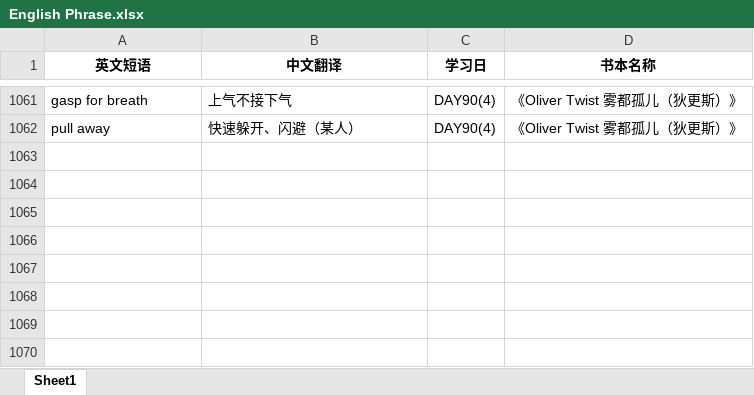
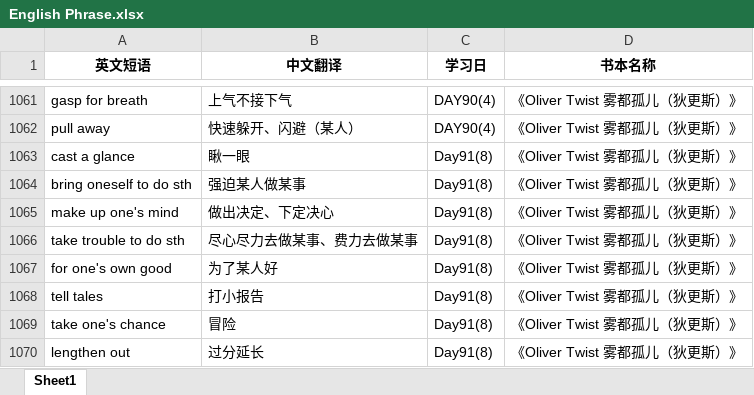
Before and after one commit to sxtiger/English, an Excel workbook: English Phrase.xlsx, sheet Sheet1, drawn as a sheet; only a part is shown, gaps mark what is left out; values as stored, in another font and other column widths than the file's, no borders; the diff names each change by its address in the sheet, - before the commit and + after, or states it on an @@ line.

Commit message:
Update English Phrase.xlsx

```diff
--- a/English Phrase.xlsx (sheet Sheet1)
+++ b/English Phrase.xlsx (sheet Sheet1)
+row 1063: cast a glance | 瞅一眼 | Day91(8) | 《Oliver Twist 雾都孤儿（狄更斯）》
+row 1064: bring oneself to do sth | 强迫某人做某事 | Day91(8) | 《Oliver Twist 雾都孤儿（狄更斯）》
+row 1065: make up one's mind | 做出决定、下定决心 | Day91(8) | 《Oliver Twist 雾都孤儿（狄更斯）》
+row 1066: take trouble to do sth | 尽心尽力去做某事、费力去做某事 | Day91(8) | 《Oliver Twist 雾都孤儿（狄更斯）》
+row 1067: for one's own good | 为了某人好 | Day91(8) | 《Oliver Twist 雾都孤儿（狄更斯）》
+row 1068: tell tales | 打小报告 | Day91(8) | 《Oliver Twist 雾都孤儿（狄更斯）》
+row 1069: take one's chance | 冒险 | Day91(8) | 《Oliver Twist 雾都孤儿（狄更斯）》
+row 1070: lengthen out | 过分延长 | Day91(8) | 《Oliver Twist 雾都孤儿（狄更斯）》
```
